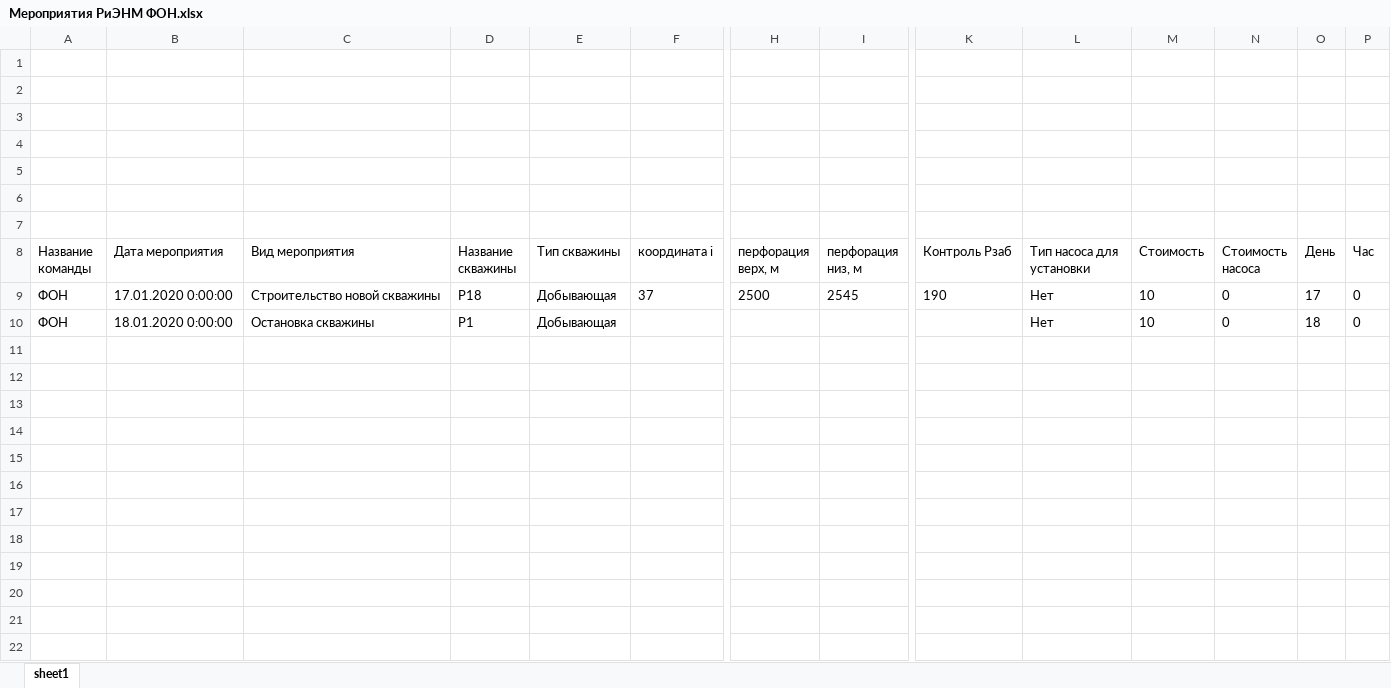
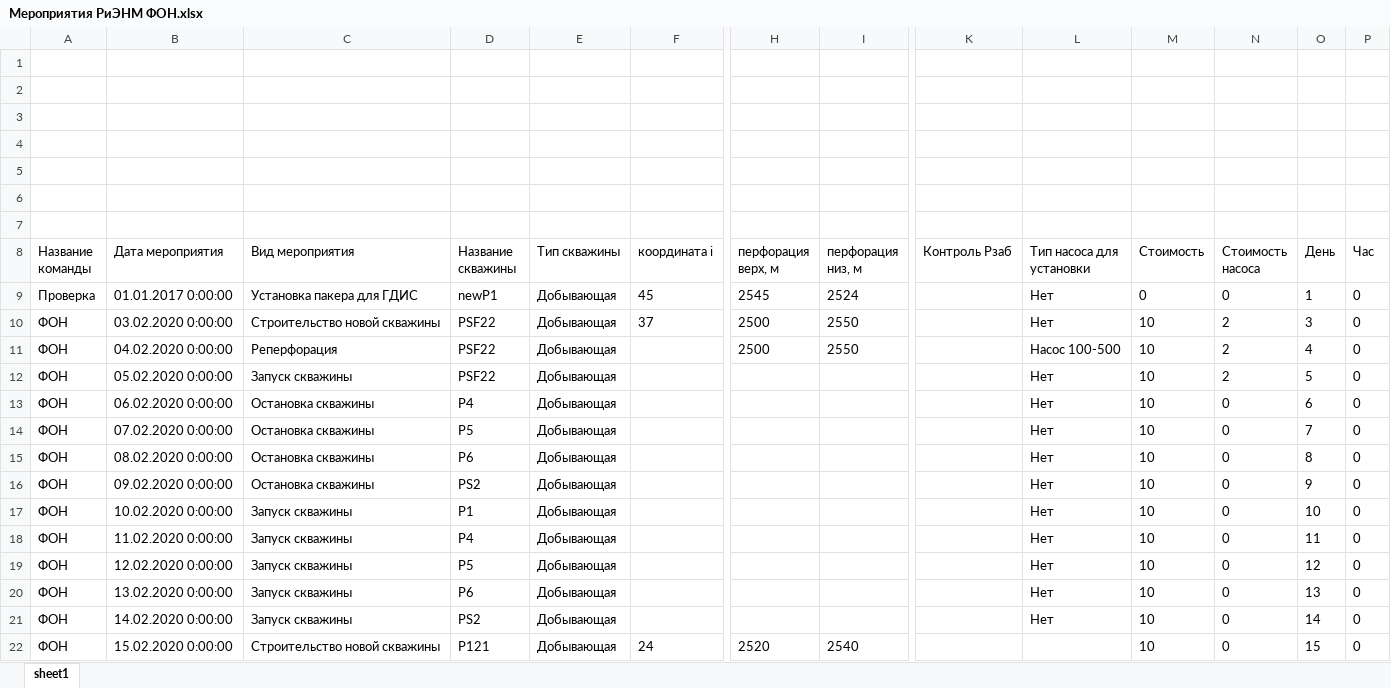
Before and after one commit to unifloc/simgame, an Excel workbook: game/dataspace/ФОН/Мероприятия РиЭНМ ФОН.xlsx, sheet sheet1, drawn as a sheet; only a part is shown, gaps mark what is left out; values as stored, in another font and other column widths than the file's, no borders; addresses are those after the commit; rows hold the shown columns only; the diff names each change by its address in the sheet, - before the commit and + after, or states it on an @@ line.

```diff
--- a/game/dataspace/ФОН/Мероприятия РиЭНМ ФОН.xlsx (sheet sheet1)
+++ b/game/dataspace/ФОН/Мероприятия РиЭНМ ФОН.xlsx (sheet sheet1)
+row 9: Проверка | 01.01.2017 0:00:00 | Установка пакера для ГДИС | newP1 | Добывающая | 45 | 2545 | 2524 |  | Нет | 0 | 0 | 1 | 0
-B10 (Дата мероприятия): 17.01.2020 0:00:00
+B10 (Дата мероприятия): 03.02.2020 0:00:00
-D10 (Название скважины): P18
+D10 (Название скважины): PSF22
-I10 (перфорация низ, м): 2545
+I10 (перфорация низ, м): 2550
-K10 (Контроль Рзаб): 190
+K10 (Контроль Рзаб): (empty)
-N10 (Стоимость насоса): 0
+N10 (Стоимость насоса): 2
-O10 (День): 17
+O10 (День): 3
+row 11: ФОН | 04.02.2020 0:00:00 | Реперфорация | PSF22 | Добывающая |  | 2500 | 2550 |  | Насос 100-500 | 10 | 2 | 4 | 0
+row 12: ФОН | 05.02.2020 0:00:00 | Запуск скважины | PSF22 | Добывающая |  |  |  |  | Нет | 10 | 2 | 5 | 0
+row 13: ФОН | 06.02.2020 0:00:00 | Остановка скважины | P4 | Добывающая |  |  |  |  | Нет | 10 | 0 | 6 | 0
+row 14: ФОН | 07.02.2020 0:00:00 | Остановка скважины | P5 | Добывающая |  |  |  |  | Нет | 10 | 0 | 7 | 0
+row 15: ФОН | 08.02.2020 0:00:00 | Остановка скважины | P6 | Добывающая |  |  |  |  | Нет | 10 | 0 | 8 | 0
+row 16: ФОН | 09.02.2020 0:00:00 | Остановка скважины | PS2 | Добывающая |  |  |  |  | Нет | 10 | 0 | 9 | 0
-B17 (Дата мероприятия): 18.01.2020 0:00:00
+B17 (Дата мероприятия): 10.02.2020 0:00:00
-C17 (Вид мероприятия): Остановка скважины
+C17 (Вид мероприятия): Запуск скважины
-O17 (День): 18
+O17 (День): 10
+row 18: ФОН | 11.02.2020 0:00:00 | Запуск скважины | P4 | Добывающая |  |  |  |  | Нет | 10 | 0 | 11 | 0
+row 19: ФОН | 12.02.2020 0:00:00 | Запуск скважины | P5 | Добывающая |  |  |  |  | Нет | 10 | 0 | 12 | 0
+row 20: ФОН | 13.02.2020 0:00:00 | Запуск скважины | P6 | Добывающая |  |  |  |  | Нет | 10 | 0 | 13 | 0
+row 21: ФОН | 14.02.2020 0:00:00 | Запуск скважины | PS2 | Добывающая |  |  |  |  | Нет | 10 | 0 | 14 | 0
+row 22: ФОН | 15.02.2020 0:00:00 | Строительство новой скважины | P121 | Добывающая | 24 | 2520 | 2540 |  |  | 10 | 0 | 15 | 0
```
Also changed, not shown: 15 other files.
